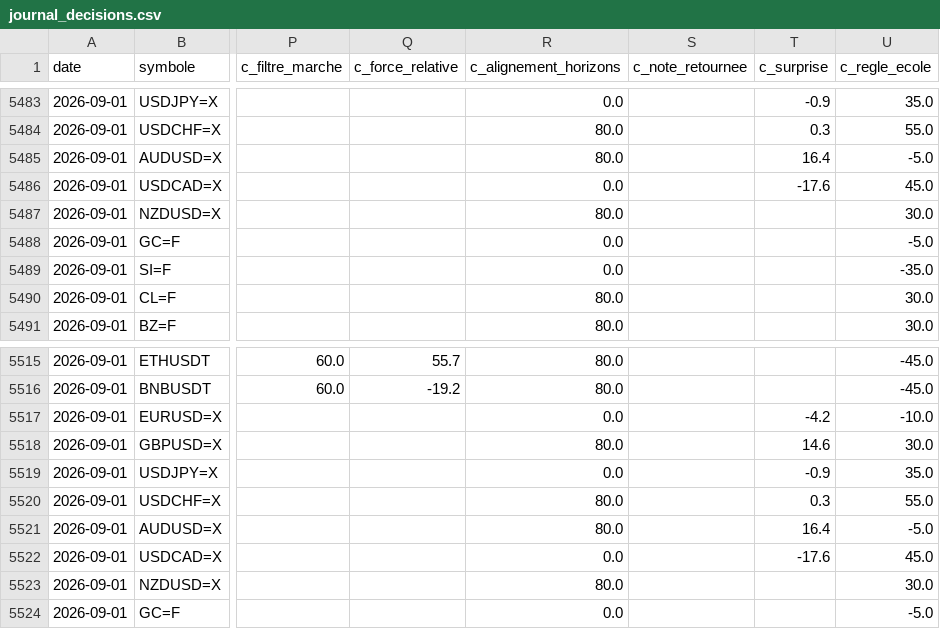
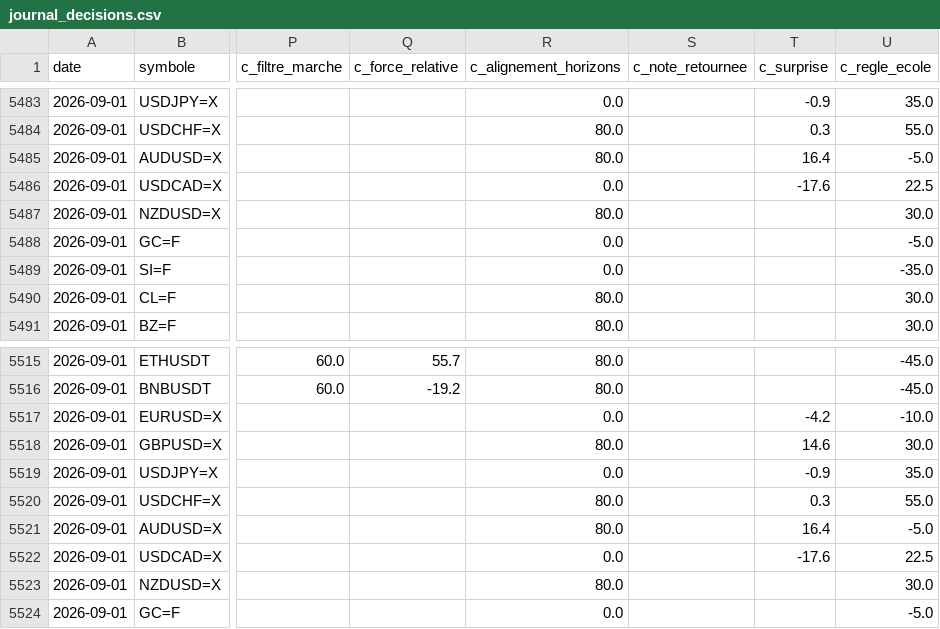
Before and after one commit to David-GNLF/marketlab, a CSV file: data_local/journal_decisions.csv, drawn as a sheet; only a part is shown, gaps mark what is left out; the diff names each change by its address in the sheet, - before the commit and + after, or states it on an @@ line.

```diff
--- a/data_local/journal_decisions.csv
+++ b/data_local/journal_decisions.csv
-U5486 (c_regle_ecole): 45.0
+U5486 (c_regle_ecole): 22.5
-U5522 (c_regle_ecole): 45.0
+U5522 (c_regle_ecole): 22.5
```
Also changed, not shown: 2 other files.
